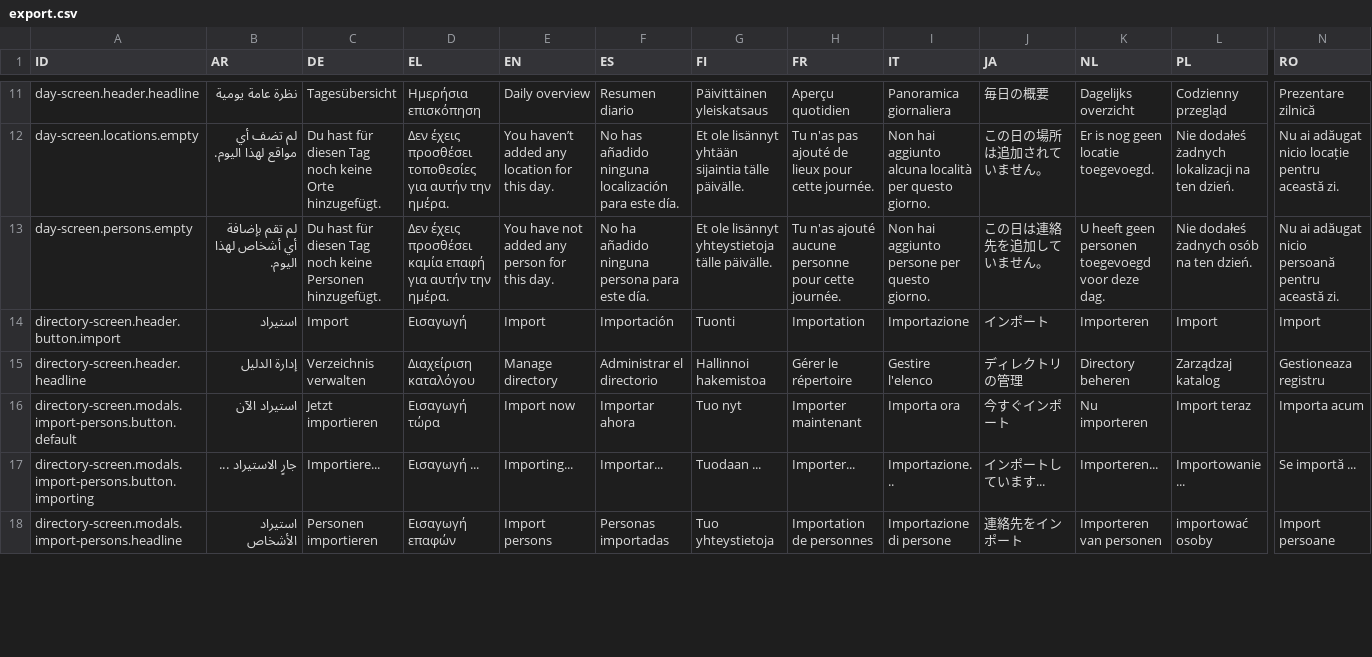
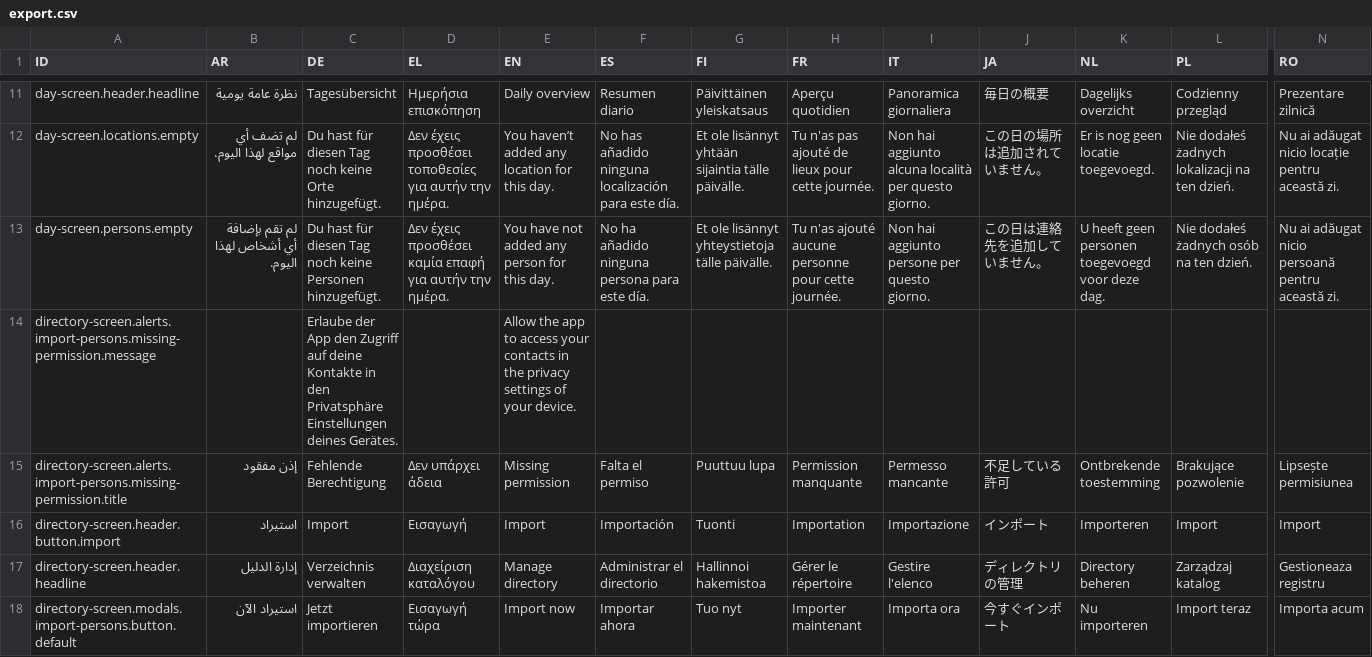
Before and after one commit to kreativzirkel/coronika, a CSV file: src/assets/translations/export.csv, drawn as a sheet; only a part is shown, gaps mark what is left out; the shorter side is filled out with more unchanged rows; rows hold the shown columns only; the diff names each change by its address in the sheet, - before the commit and + after, or states it on an @@ line.

Commit message:
fixed permission request for accessing contacts; merged translations always with english translations; package updates

```diff
--- a/src/assets/translations/export.csv
+++ b/src/assets/translations/export.csv
+row 14: directory-screen.alerts.import-persons.missing-permission.message |  | Erlaube der App den Zugriff auf deine Kontakte in den Privatsphäre Einstellungen deines Gerätes. |  | Allow the app to access your contacts in the privacy settings of your device.
+row 15: directory-screen.alerts.import-persons.missing-permission.title | إذن مفقود | Fehlende Berechtigung | Δεν υπάρχει άδεια | Missing permission | Falta el permiso | Puuttuu lupa | Permission manquante | Permesso mancante | 不足している許可 | Ontbrekende toestemming | Brakujące pozwolenie | Lipsește permisiunea
```
Also changed, not shown: 43 other files.
